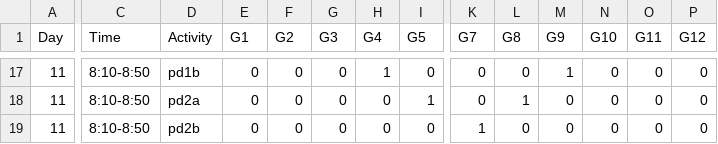
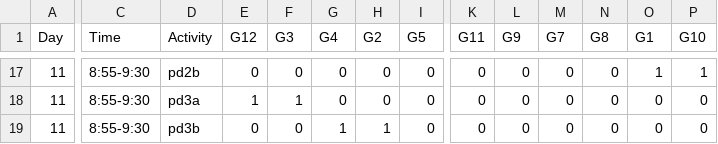
Before and after one commit to StefanoAllesina/BSD-QBio3, a CSV file: schedule/code_generate_schedule/tables/pd.csv, drawn as a sheet; only a part is shown, gaps mark what is left out; the diff covers the shown part only; the diff names each change by its address in the sheet, - before the commit and + after, or states it on an @@ line.

Commit message:
Updated schedule, pd sessions

```diff
--- a/schedule/code_generate_schedule/tables/pd.csv
+++ b/schedule/code_generate_schedule/tables/pd.csv
-E1: G1
+E1: G12
-F1: G2
+F1: G3
-G1: G3
+G1: G4
-H1: G4
+H1: G2
-K1: G7
+K1: G11
-L1: G8
+L1: G9
-M1: G9
+M1: G7
-N1: G10
+N1: G8
-O1: G11
+O1: G1
-P1: G12
+P1: G10
-C17:C19 (Time): 8:10-8:50
+C17:C19 (Time): 8:55-9:30
-D17 (Activity): pd1b
+D17 (Activity): pd2b
-H17 (G2): 1
+H17 (G2): 0
-M17 (G7): 1
+M17 (G7): 0
-O17 (G1): 0
+O17 (G1): 1
-P17 (G10): 0
+P17 (G10): 1
-D18 (Activity): pd2a
+D18 (Activity): pd3a
-E18 (G12): 0
+E18 (G12): 1
-F18 (G3): 0
+F18 (G3): 1
-I18 (G5): 1
+I18 (G5): 0
-L18 (G9): 1
+L18 (G9): 0
-D19 (Activity): pd2b
+D19 (Activity): pd3b
-G19 (G4): 0
+G19 (G4): 1
-H19 (G2): 0
+H19 (G2): 1
-K19 (G11): 1
+K19 (G11): 0
```
Also changed, not shown: 73 edited cells elsewhere in this file, 31 other files.
